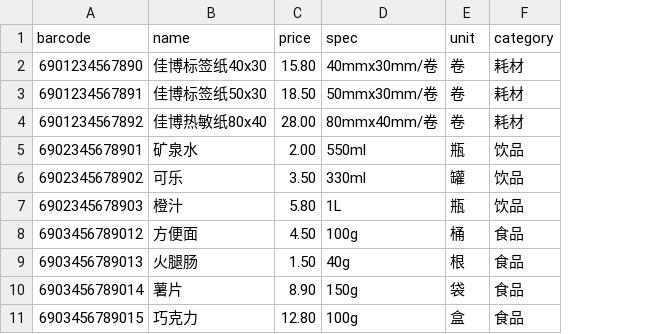
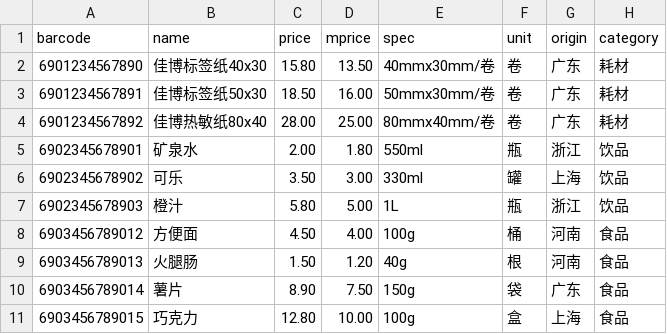
Before and after one commit to studfixall/GP-Q733-LabelPrinter, a CSV file: app/src/main/assets/sample_products.csv, drawn as a sheet; only a part is shown; the diff names each change by its address in the sheet, - before the commit and + after, or states it on an @@ line.

Commit message:
fix: P0 deprecation warnings + mprice/origin support
- ArrowBack → AutoMirrored.Filled.ArrowBack (5 files)
- BluetoothSearching → AutoMirrored.Filled.BluetoothSearching
- Divider() → HorizontalDivider()
- getParcelableExtra → API 33+ compat
- Remove unused vars (showDensityMenu, showSpeedMenu)
- ProductManagementScreen: add mprice input + display
- CsvParser: support mprice/origin columns
- sample_products.csv: add mprice/origin data
- ScanProductViewModel: add mprice to templates

```diff
--- a/app/src/main/assets/sample_products.csv
+++ b/app/src/main/assets/sample_products.csv
+column D (mprice), rows 2-11: 13.50 | 16.00 | 25.00 | 1.80 | 3.00 | 5.00 | 4.00 | 1.20 | 7.50 | 10.00
+column G (origin), rows 2-11: 广东 | 广东 | 广东 | 浙江 | 上海 | 浙江 | 河南 | 河南 | 广东 | 上海
```
Also changed, not shown: 8 other files.
